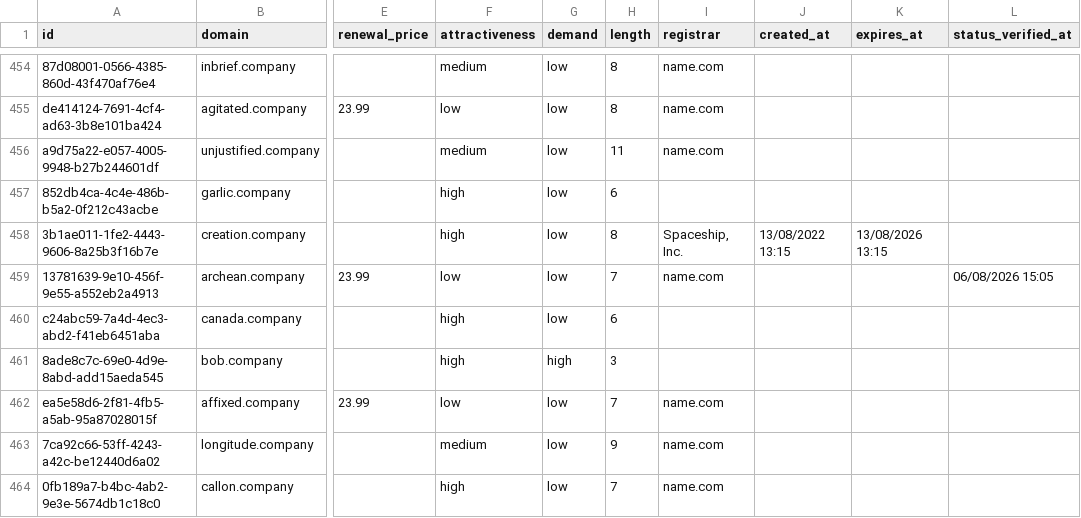
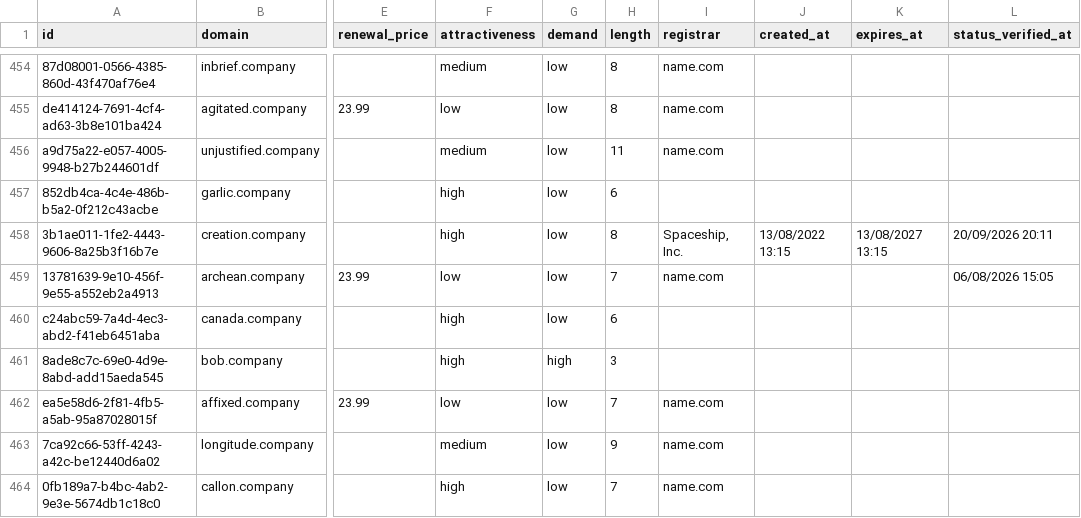
Before and after one commit to UniqueDomains/company-oneword-domains, a CSV file: company.csv, drawn as a sheet; only a part is shown, gaps mark what is left out; the diff covers the shown part only; the diff names each change by its address in the sheet, - before the commit and + after, or states it on an @@ line.

Commit message:
Domains update

```diff
--- a/company.csv
+++ b/company.csv
-K458 (expires_at): 13/08/2026 13:15
+K458 (expires_at): 13/08/2027 13:15
-L458 (status_verified_at): (empty)
+L458 (status_verified_at): 20/09/2026 20:11
```
Also changed, not shown: 1 added row, 1 removed row and 5 edited cells elsewhere in this file, 4 other files.
